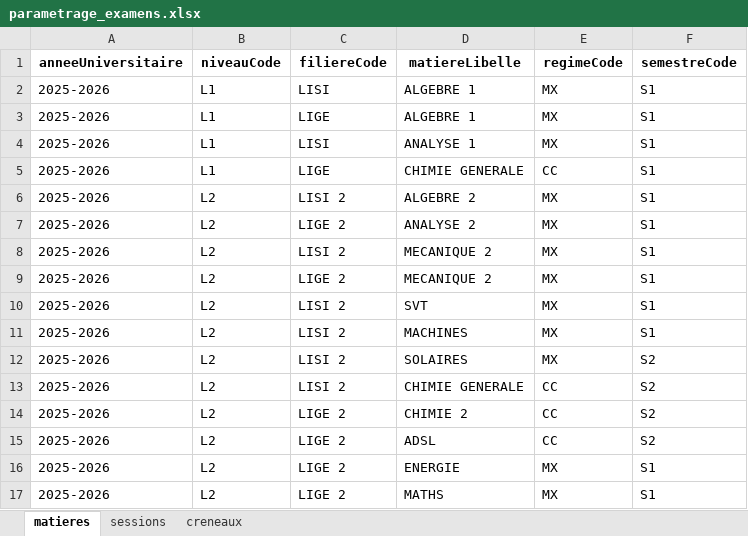
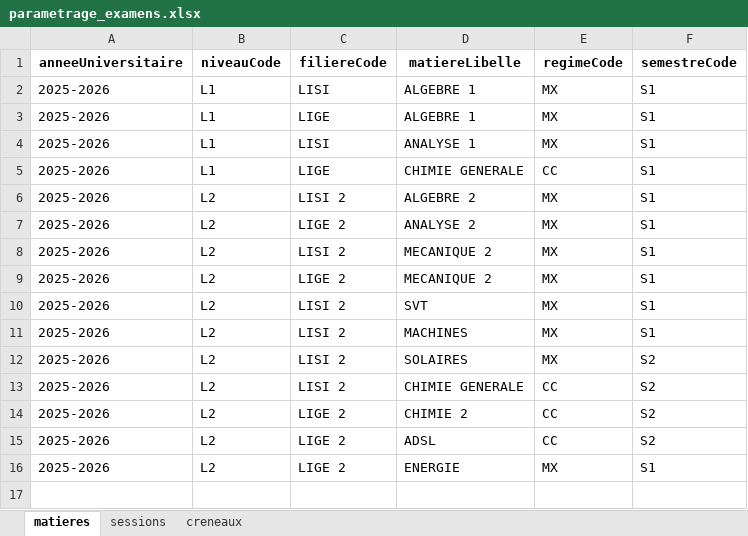
Before and after one commit to sghfsgf/Planification-Examens-FSGF, an Excel workbook: data/parametrage_examens.xlsx, sheet matieres, drawn as a sheet; values as stored, in another font and other column widths than the file's, no borders; the diff names each change by its address in the sheet, - before the commit and + after, or states it on an @@ line.

Commit message:
Add files via upload

```diff
--- a/data/parametrage_examens.xlsx (sheet matieres)
+++ b/data/parametrage_examens.xlsx (sheet matieres)
-row 17: 2025-2026 | L2 | LIGE 2 | MATHS | MX | S1
```
